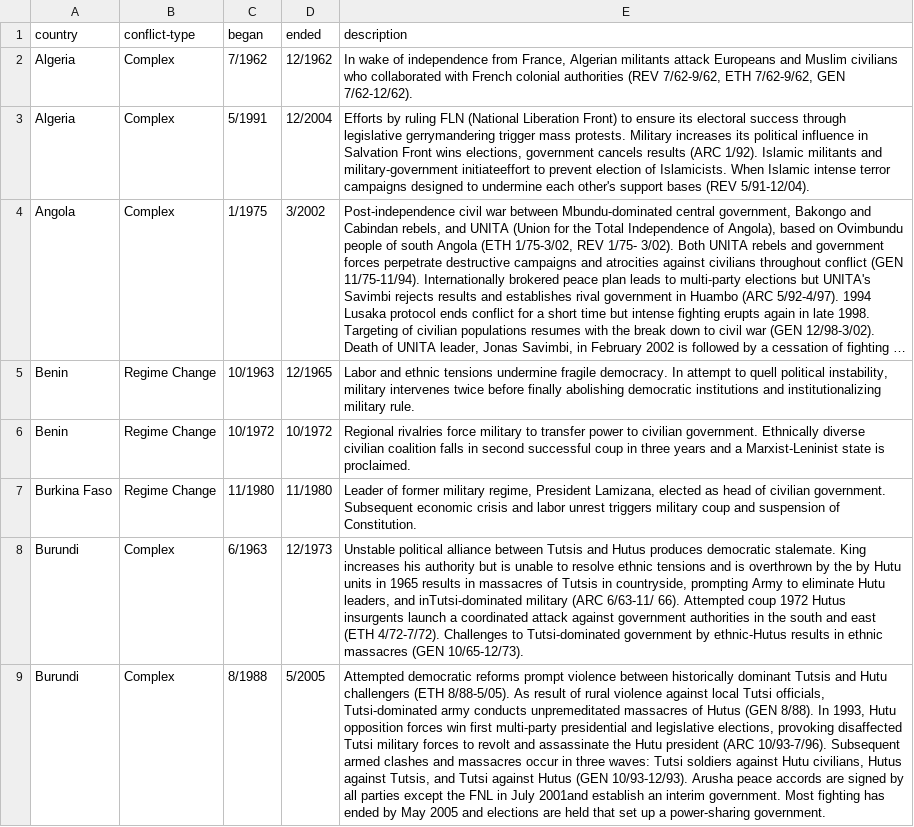
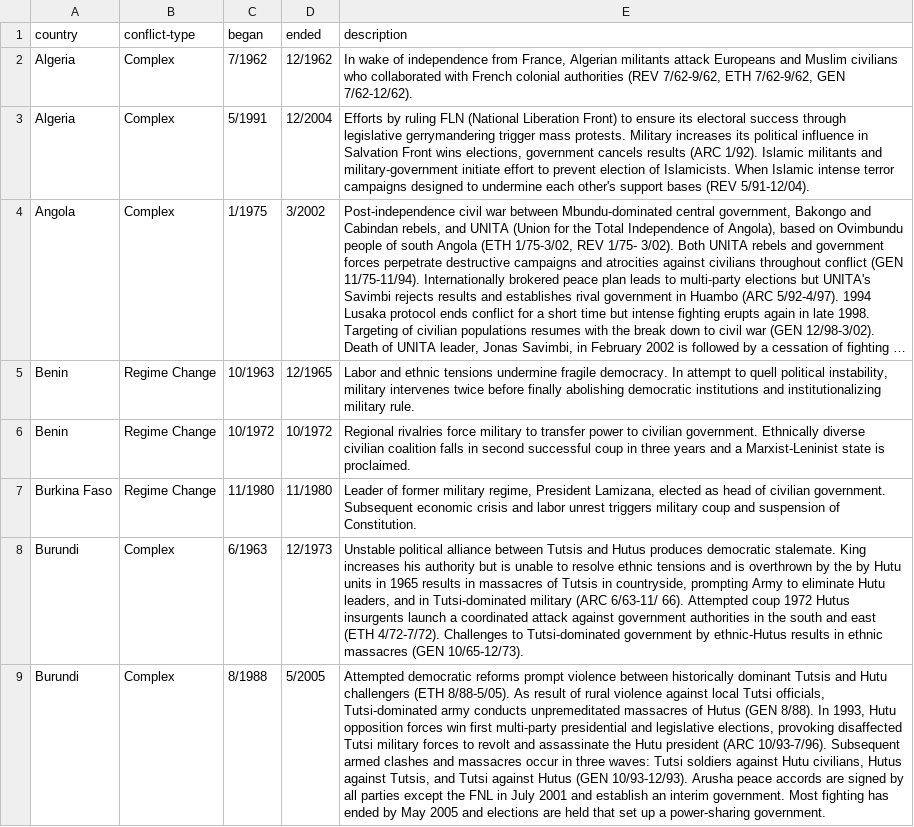
Before and after one commit to rhoon/major-studio-1, a TSV file: qualitativeData/pitf.tsv, drawn as a sheet; only a part is shown; long unchanged cells end in …; the diff covers the shown part only; the diff names each change by its address in the sheet, - before the commit and + after, or states it on an @@ line.

Commit message:
qualitativeData d4 b1.6 fixed ypos and cleaned data

```diff
--- a/qualitativeData/pitf.tsv
+++ b/qualitativeData/pitf.tsv
-E3 (description): …and military-government initiateeffort to prevent…
+E3 (description): …and military-government initiate effort to prevent…
-E8 (description): …leaders, and inTutsi-dominated military (ARC…
+E8 (description): …leaders, and in Tutsi-dominated military (ARC…
-E9 (description): …in July 2001and establish an…
+E9 (description): …in July 2001 and establish an…
```
Also changed, not shown: 44 edited cells elsewhere in this file, 1 other file.
